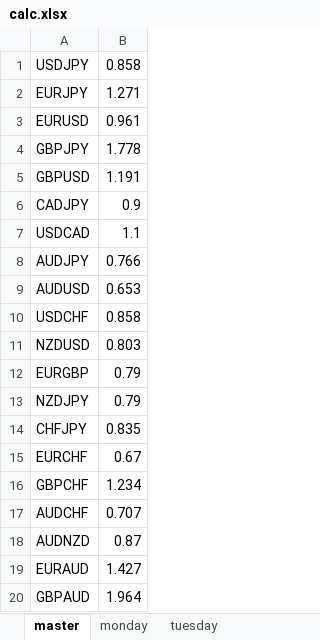
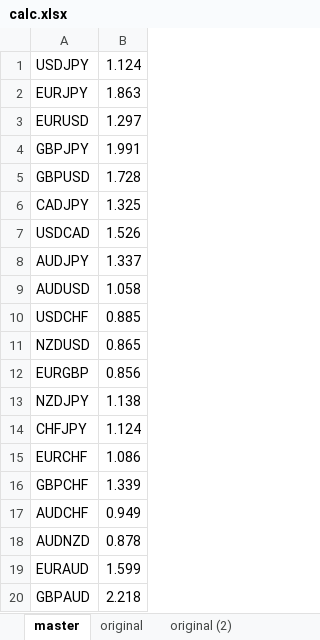
Before and after one commit to atsushi20150730/volatility, an Excel workbook: volatility/src/calc.xlsx, sheet master, drawn as a sheet; values as stored, in another font and other column widths than the file's, no borders; the diff names each change by its address in the sheet, - before the commit and + after, or states it on an @@ line.

```diff
--- a/volatility/src/calc.xlsx (sheet master)
+++ b/volatility/src/calc.xlsx (sheet master)
-sheet tab: monday
-sheet tab: tuesday
+sheet tab: original
+sheet tab: original (2)
-B1: 0.858
+B1: 1.124
-B2: 1.271
+B2: 1.863
-B3: 0.961
+B3: 1.297
-B4: 1.778
+B4: 1.991
-B5: 1.191
+B5: 1.728
-B6: 0.9
+B6: 1.325
-B7: 1.1
+B7: 1.526
-B8: 0.766
+B8: 1.337
-B9: 0.653
+B9: 1.058
-B10: 0.858
+B10: 0.885
-B11: 0.803
+B11: 0.865
-B12: 0.79
+B12: 0.856
-B13: 0.79
+B13: 1.138
-B14: 0.835
+B14: 1.124
-B15: 0.67
+B15: 1.086
-B16: 1.234
+B16: 1.339
-B17: 0.707
+B17: 0.949
-B18: 0.87
+B18: 0.878
-B19: 1.427
+B19: 1.599
-B20: 1.964
+B20: 2.218
```
Also changed, not shown: other sheet tabs, 21 other files.
